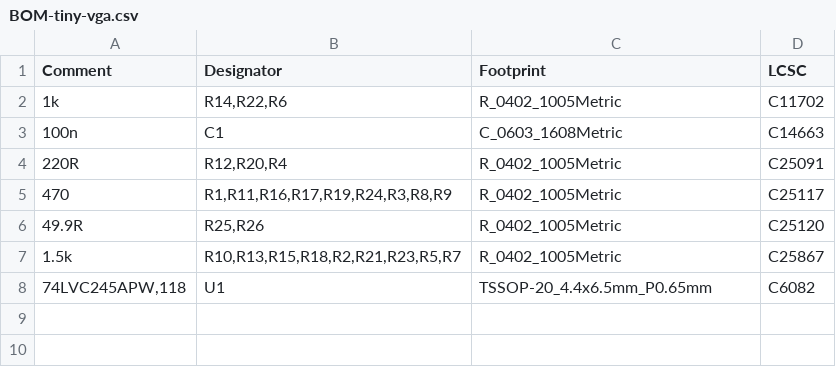
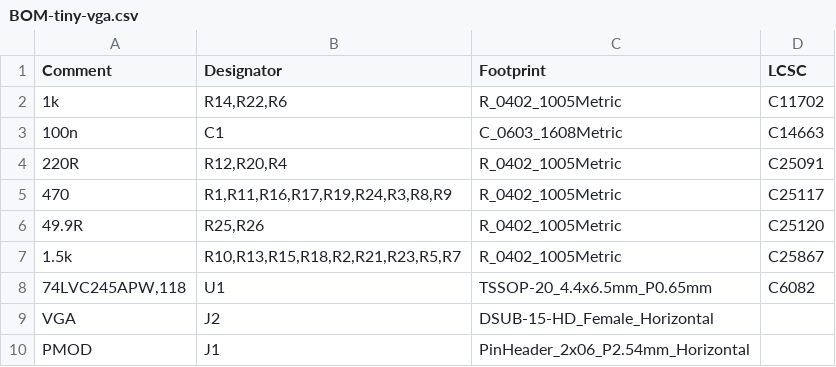
Before and after one commit to mole99/tiny-vga, a CSV file: pcb/jlcpcb/production_files/BOM-tiny-vga.csv, drawn as a sheet; the diff names each change by its address in the sheet, - before the commit and + after, or states it on an @@ line.

```diff
--- a/pcb/jlcpcb/production_files/BOM-tiny-vga.csv
+++ b/pcb/jlcpcb/production_files/BOM-tiny-vga.csv
+row 9: VGA | J2 | DSUB-15-HD_Female_Horizontal
+row 10: PMOD | J1 | PinHeader_2x06_P2.54mm_Horizontal
```
Also changed, not shown: pcb/jlcpcb/production_files/CPL-tiny-vga.csv, 19 other files.
